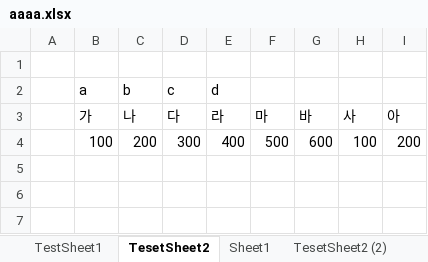
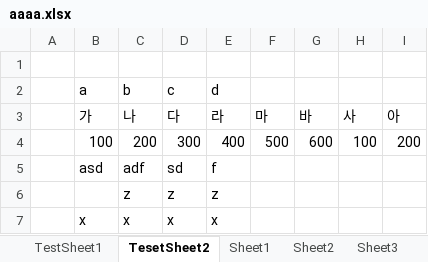
Before and after one commit to goglgo/openAutohotkeyxl, an Excel workbook: aaaa.xlsx, sheet TesetSheet2, drawn as a sheet; values as stored, in another font and other column widths than the file's, no borders; the diff names each change by its address in the sheet, - before the commit and + after, or states it on an @@ line.

```diff
--- a/aaaa.xlsx (sheet TesetSheet2)
+++ b/aaaa.xlsx (sheet TesetSheet2)
-sheet tab: TesetSheet2 (2)
+sheet tab: Sheet2
+sheet tab: Sheet3
+row 5:  | asd | adf | sd | f
+row 6:  |  | z | z | z
+row 7:  | x | x | x | x
```
Also changed, not shown: sheet Sheet2, sheet TestSheet1, sheet Sheet1, Test.xlsx, 7 other files.
